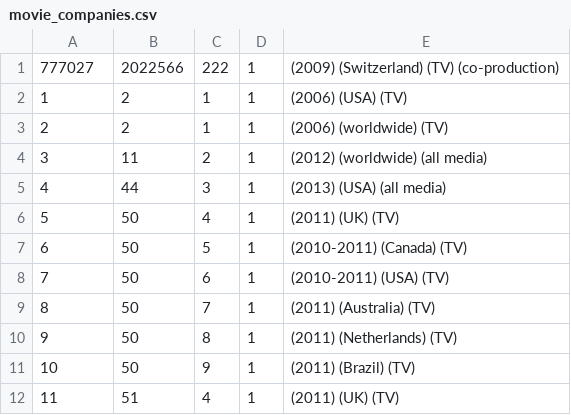
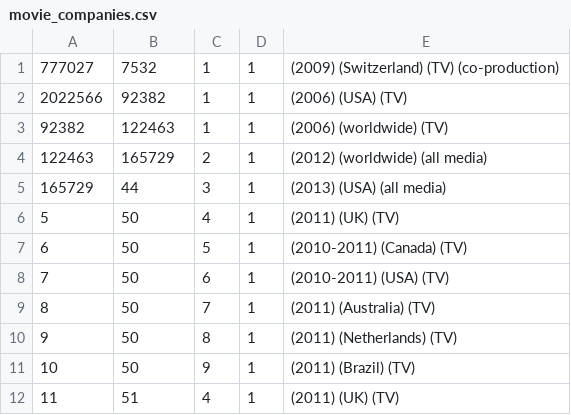
Before and after one commit to ChuyingHe/duckdb-master-rl, a CSV file: chuying/imdb/movie_companies.csv, drawn as a sheet; only a part is shown.

```diff
--- a/chuying/imdb/movie_companies.csv
+++ b/chuying/imdb/movie_companies.csv
@@ -1,6 +1,6 @@
-777027,2022566,222,1,(2009) (Switzerland) (TV) (co-production)
-1,2,1,1,(2006) (USA) (TV)
-2,2,1,1,(2006) (worldwide) (TV)
-3,11,2,1,(2012) (worldwide) (all media)
-4,44,3,1,(2013) (USA) (all media)
+777027,7532,1,1,(2009) (Switzerland) (TV) (co-production)
+2022566,92382,1,1,(2006) (USA) (TV)
+92382,122463,1,1,(2006) (worldwide) (TV)
+122463,165729,2,1,(2012) (worldwide) (all media)
+165729,44,3,1,(2013) (USA) (all media)
 5,50,4,1,(2011) (UK) (TV)
```
Also changed, not shown: chuying/imdb/movie_info_idx.csv, 3 other files.
